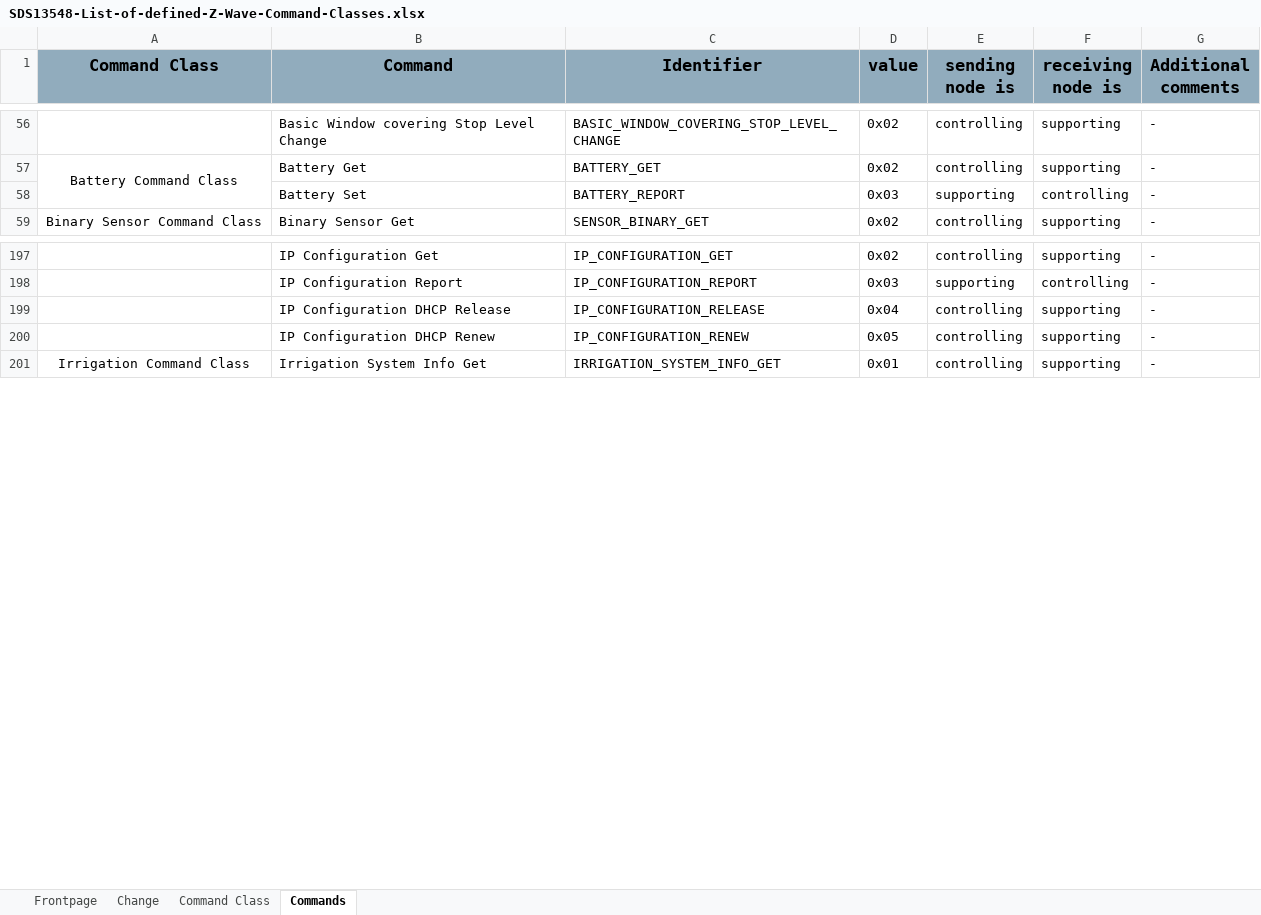
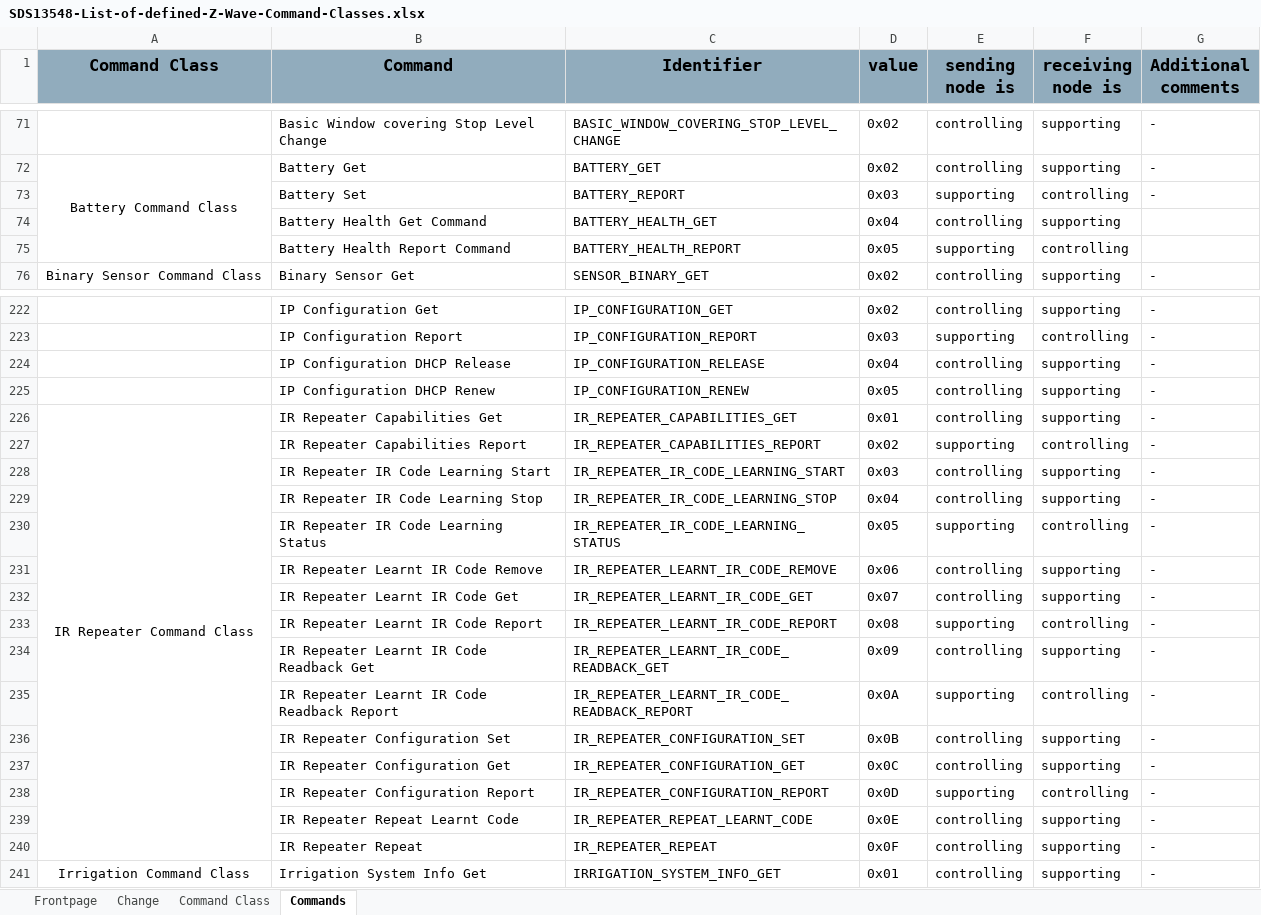
Before and after one commit to zwave-js/node-zwave-js, an Excel workbook: specs/SDS13548-List-of-defined-Z-Wave-Command-Classes.xlsx, sheet Commands, drawn as a sheet; only a part is shown, gaps mark what is left out; values as stored, in another font and other column widths than the file's, no borders; the diff covers the shown part only; the diff names each change by its address in the sheet, - before the commit and + after, or states it on an @@ line.

```diff
--- a/specs/SDS13548-List-of-defined-Z-Wave-Command-Classes.xlsx (sheet Commands)
+++ b/specs/SDS13548-List-of-defined-Z-Wave-Command-Classes.xlsx (sheet Commands)
+row 74:  | Battery Health Get Command | BATTERY_HEALTH_GET | 0x04 | controlling | supporting
+row 75:  | Battery Health Report Command | BATTERY_HEALTH_REPORT | 0x05 | supporting | controlling
+row 226: IR Repeater Command Class | IR Repeater Capabilities Get | IR_REPEATER_CAPABILITIES_GET | 0x01 | controlling | supporting | -
+row 227:  | IR Repeater Capabilities Report | IR_REPEATER_CAPABILITIES_REPORT | 0x02 | supporting | controlling | -
+row 228:  | IR Repeater IR Code Learning Start | IR_REPEATER_IR_CODE_LEARNING_START | 0x03 | controlling | supporting | -
+row 229:  | IR Repeater IR Code Learning Stop | IR_REPEATER_IR_CODE_LEARNING_STOP | 0x04 | controlling | supporting | -
+row 230:  | IR Repeater IR Code Learning Status | IR_REPEATER_IR_CODE_LEARNING_STATUS | 0x05 | supporting | controlling | -
+row 231:  | IR Repeater Learnt IR Code Remove | IR_REPEATER_LEARNT_IR_CODE_REMOVE | 0x06 | controlling | supporting | -
+row 232:  | IR Repeater Learnt IR Code Get | IR_REPEATER_LEARNT_IR_CODE_GET | 0x07 | controlling | supporting | -
+row 233:  | IR Repeater Learnt IR Code Report | IR_REPEATER_LEARNT_IR_CODE_REPORT | 0x08 | supporting | controlling | -
+row 234:  | IR Repeater Learnt IR Code Readback Get | IR_REPEATER_LEARNT_IR_CODE_READBACK_GET | 0x09 | controlling | supporting | -
+row 235:  | IR Repeater Learnt IR Code Readback Report | IR_REPEATER_LEARNT_IR_CODE_READBACK_REPORT | 0x0A | supporting | controlling | -
+row 236:  | IR Repeater Configuration Set | IR_REPEATER_CONFIGURATION_SET | 0x0B | controlling | supporting | -
+row 237:  | IR Repeater Configuration Get | IR_REPEATER_CONFIGURATION_GET | 0x0C | controlling | supporting | -
+row 238:  | IR Repeater Configuration Report | IR_REPEATER_CONFIGURATION_REPORT | 0x0D | supporting | controlling | -
+row 239:  | IR Repeater Repeat Learnt Code | IR_REPEATER_REPEAT_LEARNT_CODE | 0x0E | controlling | supporting | -
+row 240:  | IR Repeater Repeat | IR_REPEATER_REPEAT | 0x0F | controlling | supporting | -
```
Also changed, not shown: 23 added rows elsewhere in this sheet, sheet Command Class, sheet Change, charts or pictures, 1 other file.
